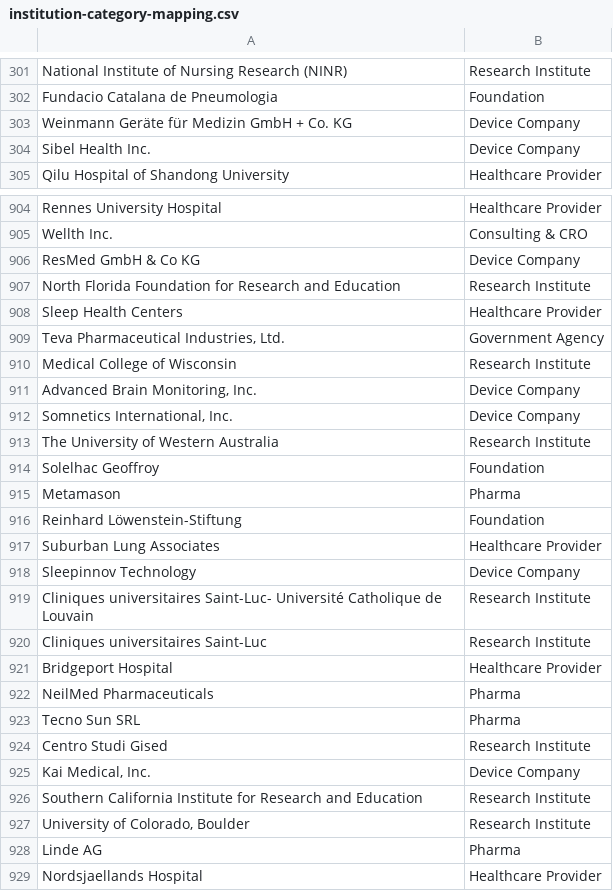
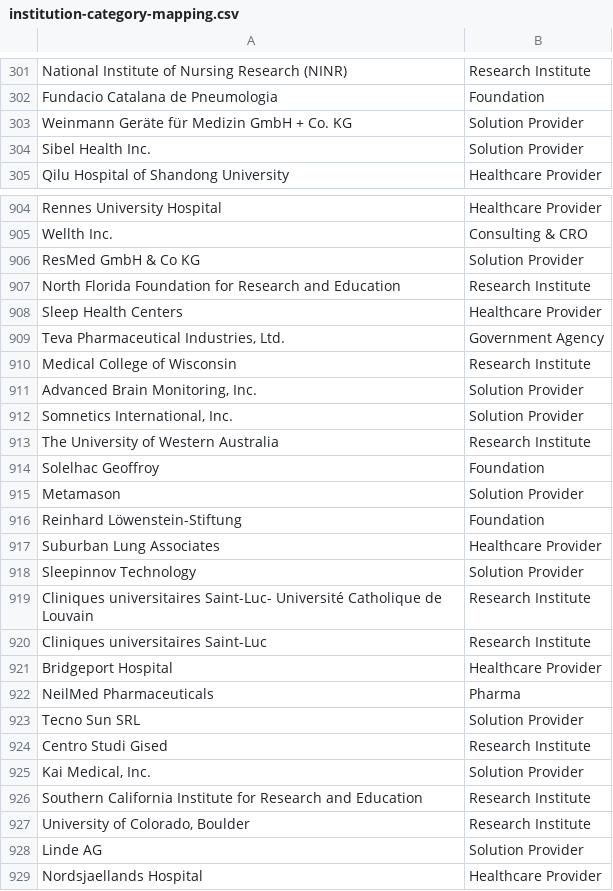
Before and after one commit to elliahsieh/strategic-partner-identification, a CSV file: data/03-external/institution-category-mapping.csv, drawn as a sheet; only a part is shown, gaps mark what is left out; the diff covers the shown part only.

Commit message:
Update institution categorizing - Pharma

```diff
--- a/data/03-external/institution-category-mapping.csv
+++ b/data/03-external/institution-category-mapping.csv
@@ -302,4 +302,4 @@ National Institute of Nursing Research (NINR),Research Institute
 Fundacio Catalana de Pneumologia,Foundation
-Weinmann Geräte für Medizin GmbH + Co. KG,Device Company
-Sibel Health Inc.,Device Company
+Weinmann Geräte für Medizin GmbH + Co. KG,Solution Provider
+Sibel Health Inc.,Solution Provider
 Qilu Hospital of Shandong University,Healthcare Provider
@@ -905,3 +905,3 @@ Rennes University Hospital,Healthcare Provider
 Wellth Inc.,Consulting & CRO
-ResMed GmbH & Co KG,Device Company
+ResMed GmbH & Co KG,Solution Provider
 North Florida Foundation for Research and Education,Research Institute
@@ -910,10 +910,10 @@ Sleep Health Centers,Healthcare Provider
 Medical College of Wisconsin,Research Institute
-"Advanced Brain Monitoring, Inc.",Device Company
-"Somnetics International, Inc.",Device Company
+"Advanced Brain Monitoring, Inc.",Solution Provider
+"Somnetics International, Inc.",Solution Provider
 The University of Western Australia,Research Institute
 Solelhac Geoffroy,Foundation
-Metamason,Pharma
+Metamason,Solution Provider
 Reinhard Löwenstein-Stiftung,Foundation
 Suburban Lung Associates,Healthcare Provider
-Sleepinnov Technology,Device Company
+Sleepinnov Technology,Solution Provider
 Cliniques universitaires Saint-Luc- Université Catholique de Louvain,Research Institute
@@ -922,8 +922,8 @@ Bridgeport Hospital,Healthcare Provider
 NeilMed Pharmaceuticals,Pharma
-Tecno Sun SRL,Pharma
+Tecno Sun SRL,Solution Provider
 Centro Studi Gised,Research Institute
-"Kai Medical, Inc.",Device Company
+"Kai Medical, Inc.",Solution Provider
 Southern California Institute for Research and Education,Research Institute
 "University of Colorado, Boulder",Research Institute
-Linde AG,Pharma
+Linde AG,Solution Provider
 Nordsjaellands Hospital,Healthcare Provider
```
Also changed, not shown: 116 edited cells elsewhere in this file, 1 other file.
